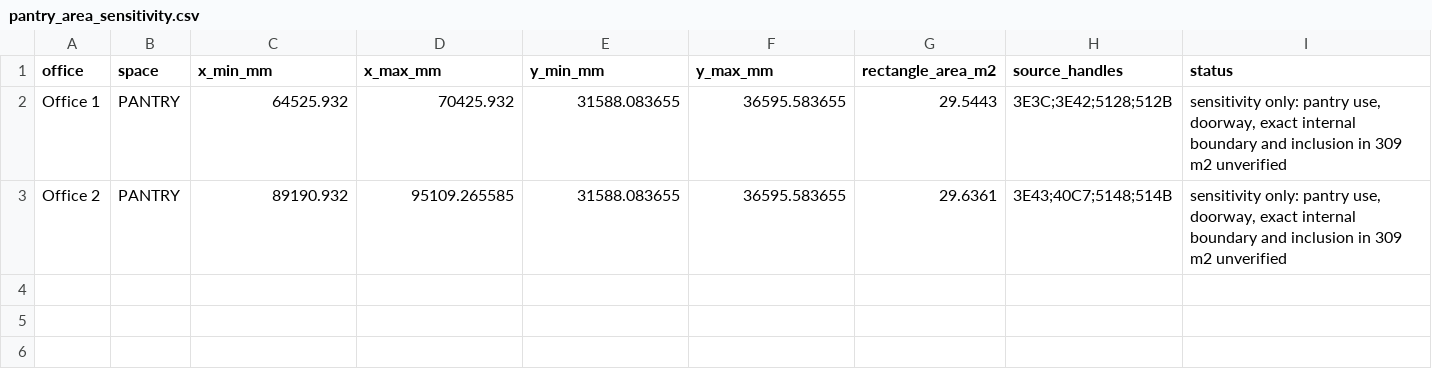
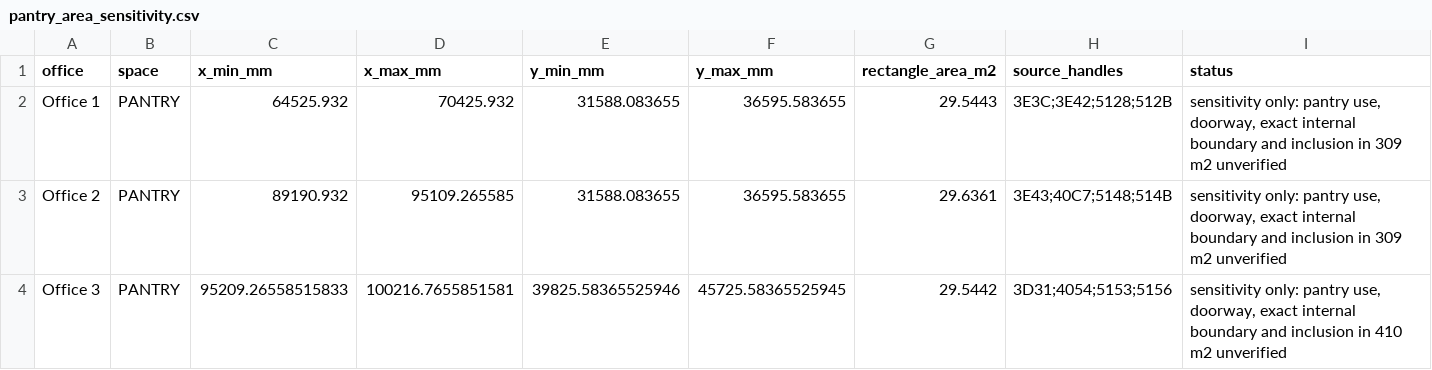
Before and after one commit to LYUml/polyu_bse3124, a CSV file: 04_Design_Outputs/data/pantry_area_sensitivity.csv, drawn as a sheet; the diff names each change by its address in the sheet, - before the commit and + after, or states it on an @@ line.

Commit message:
2026-11-07 assess office three pantry area

```diff
--- a/04_Design_Outputs/data/pantry_area_sensitivity.csv
+++ b/04_Design_Outputs/data/pantry_area_sensitivity.csv
+row 4: Office 3 | PANTRY | 95209.26558515833 | 100216.7655851581 | 39825.58365525946 | 45725.58365525945 | 29.5442 | 3D31;4054;5153;5156 | sensitivity only: pantry use, doorway, exact internal boundary and inclusion in 410 m2 unverified
```
Also changed, not shown: 2 other files.
